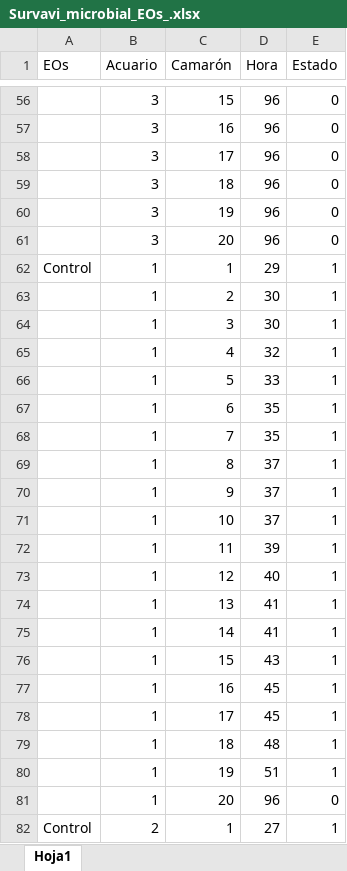
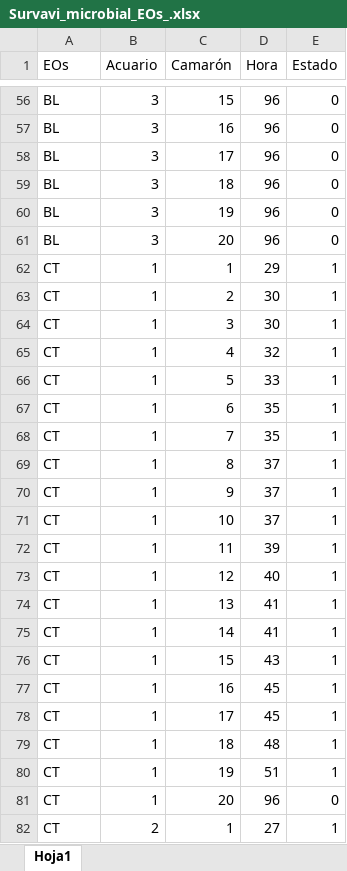
Before and after one commit to Cristobal-Dominguez/Tarea_DBT854, an Excel workbook: Datos_tabulados/Survavi_microbial_EOs_.xlsx, sheet Hoja1, drawn as a sheet; only a part is shown, gaps mark what is left out; values as stored, in another font and other column widths than the file's, no borders; the diff covers the shown part only; the diff names each change by its address in the sheet, - before the commit and + after, or states it on an @@ line.

```diff
--- a/Datos_tabulados/Survavi_microbial_EOs_.xlsx (sheet Hoja1)
+++ b/Datos_tabulados/Survavi_microbial_EOs_.xlsx (sheet Hoja1)
-A56:A61 (EOs): (empty)
+A56:A61 (EOs): BL
-A62 (EOs): Control
+A62 (EOs): CT
-A63:A81 (EOs): (empty)
+A63:A81 (EOs): CT
-A82 (EOs): Control
+A82 (EOs): CT
```
Also changed, not shown: 470 edited cells elsewhere in this sheet, Datos_tabulados/Datos_proyecto2022_CD.xlsx, Datos_tabulados/Survavi_WSSV_EOs.xlsx, 1 other file.
